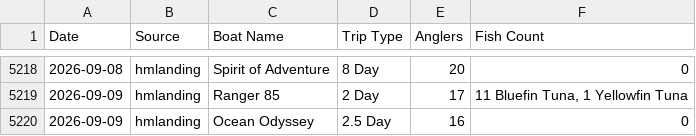
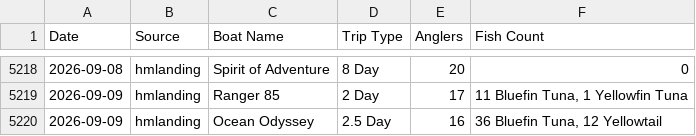
Before and after one commit to hdehaini/Fishing_Reports, a CSV file: database/reports_history.csv, drawn as a sheet; only a part is shown, gaps mark what is left out.

```diff
--- a/database/reports_history.csv
+++ b/database/reports_history.csv
@@ -5219,2 +5219,2 @@ Date,Source,Boat Name,Trip Type,Anglers,Fish Count
 2026-09-09,hmlanding,Ranger 85,2 Day,17,"11 Bluefin Tuna, 1 Yellowfin Tuna"
-2026-09-09,hmlanding,Ocean Odyssey,2.5 Day,16,0
+2026-09-09,hmlanding,Ocean Odyssey,2.5 Day,16,"36 Bluefin Tuna, 12 Yellowtail"
```
Also changed, not shown: 2 other files.
